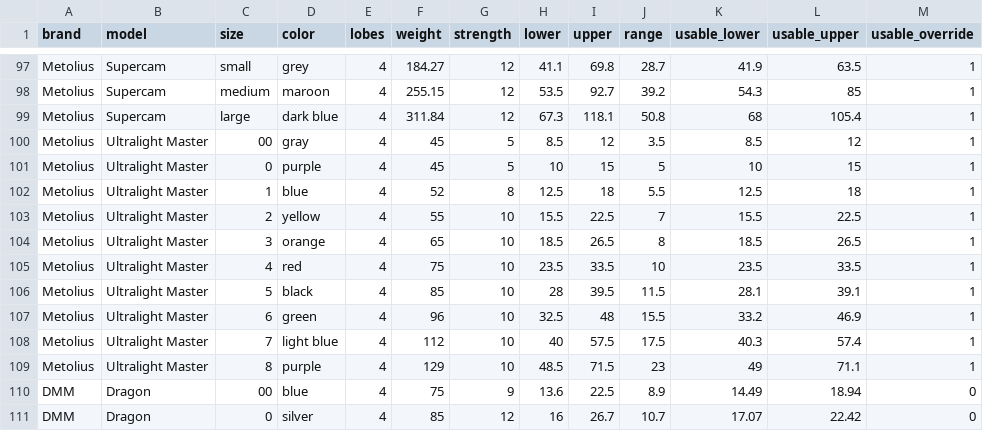
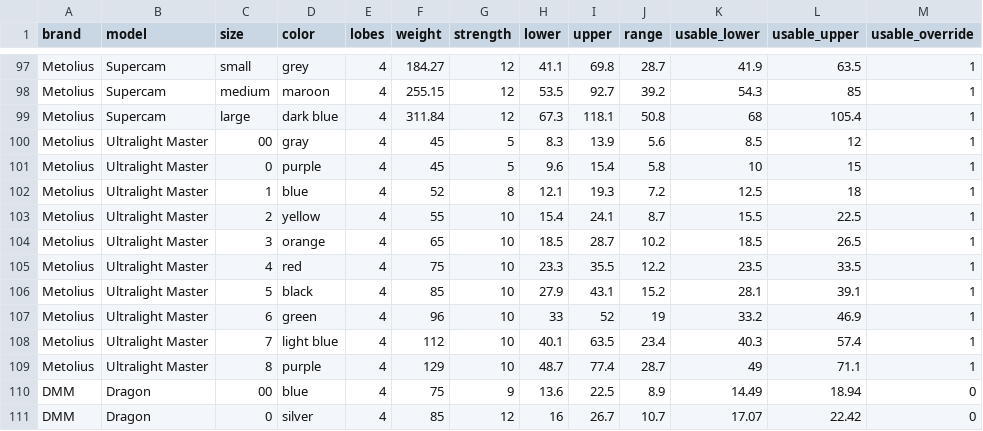
Before and after one commit to andylei/cam, a CSV file: src/data.csv, drawn as a sheet; only a part is shown, gaps mark what is left out.

Commit message:
metolius ULMaster

```diff
--- a/src/data.csv
+++ b/src/data.csv
@@ -99,12 +99,12 @@ Metolius,Supercam,medium,maroon,4,255.15,12,53.5,92.7,39.2,54.3,85,1
 Metolius,Supercam,large,dark blue,4,311.84,12,67.3,118.1,50.8,68,105.4,1
-Metolius,Ultralight Master,00,gray,4,45,5,8.5,12,3.5,8.5,12,1
-Metolius,Ultralight Master,0,purple,4,45,5,10,15,5,10,15,1
-Metolius,Ultralight Master,1,blue,4,52,8,12.5,18,5.5,12.5,18,1
-Metolius,Ultralight Master,2,yellow,4,55,10,15.5,22.5,7,15.5,22.5,1
-Metolius,Ultralight Master,3,orange,4,65,10,18.5,26.5,8,18.5,26.5,1
-Metolius,Ultralight Master,4,red,4,75,10,23.5,33.5,10,23.5,33.5,1
-Metolius,Ultralight Master,5,black,4,85,10,28,39.5,11.5,28.1,39.1,1
-Metolius,Ultralight Master,6,green,4,96,10,32.5,48,15.5,33.2,46.9,1
-Metolius,Ultralight Master,7,light blue,4,112,10,40,57.5,17.5,40.3,57.4,1
-Metolius,Ultralight Master,8,purple,4,129,10,48.5,71.5,23,49,71.1,1
+Metolius,Ultralight Master,00,gray,4,45,5,8.3,13.9,5.6,8.5,12,1
+Metolius,Ultralight Master,0,purple,4,45,5,9.6,15.4,5.8,10,15,1
+Metolius,Ultralight Master,1,blue,4,52,8,12.1,19.3,7.2,12.5,18,1
+Metolius,Ultralight Master,2,yellow,4,55,10,15.4,24.1,8.7,15.5,22.5,1
+Metolius,Ultralight Master,3,orange,4,65,10,18.5,28.7,10.2,18.5,26.5,1
+Metolius,Ultralight Master,4,red,4,75,10,23.3,35.5,12.2,23.5,33.5,1
+Metolius,Ultralight Master,5,black,4,85,10,27.9,43.1,15.2,28.1,39.1,1
+Metolius,Ultralight Master,6,green,4,96,10,33,52,19,33.2,46.9,1
+Metolius,Ultralight Master,7,light blue,4,112,10,40.1,63.5,23.4,40.3,57.4,1
+Metolius,Ultralight Master,8,purple,4,129,10,48.7,77.4,28.7,49,71.1,1
 DMM,Dragon,00,blue,4,75,9,13.6,22.5,8.9,14.49,18.94,0
```
